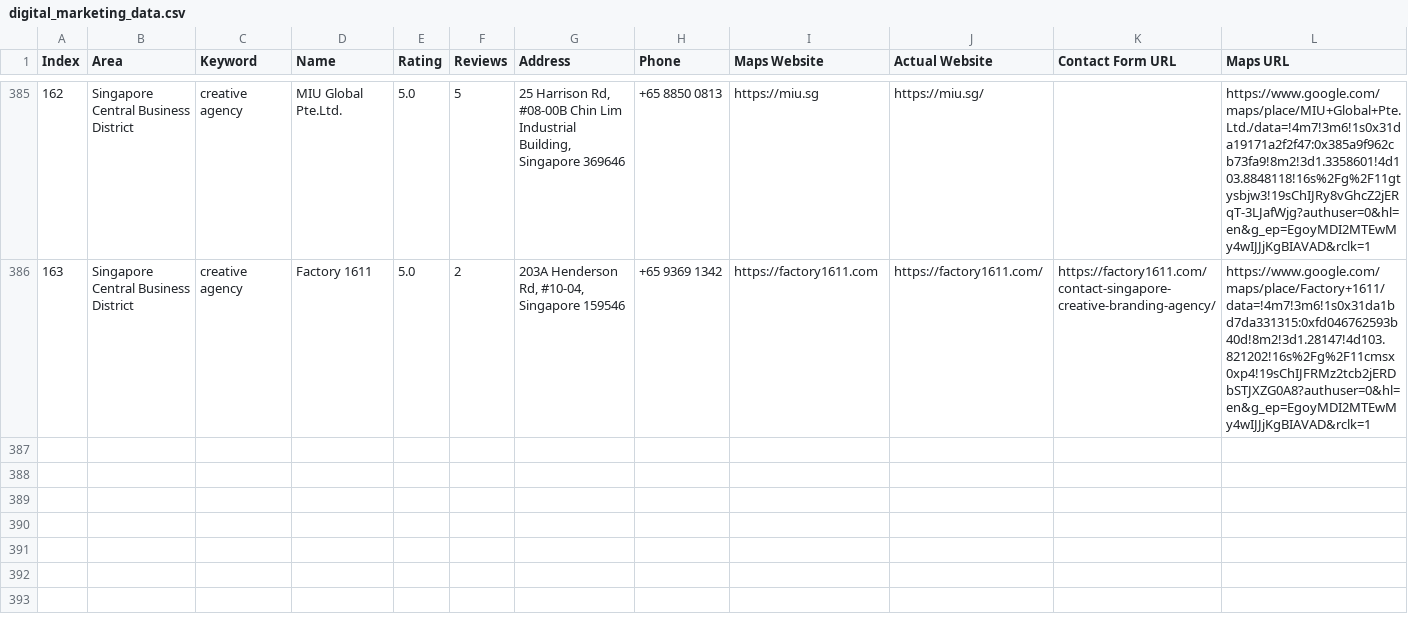
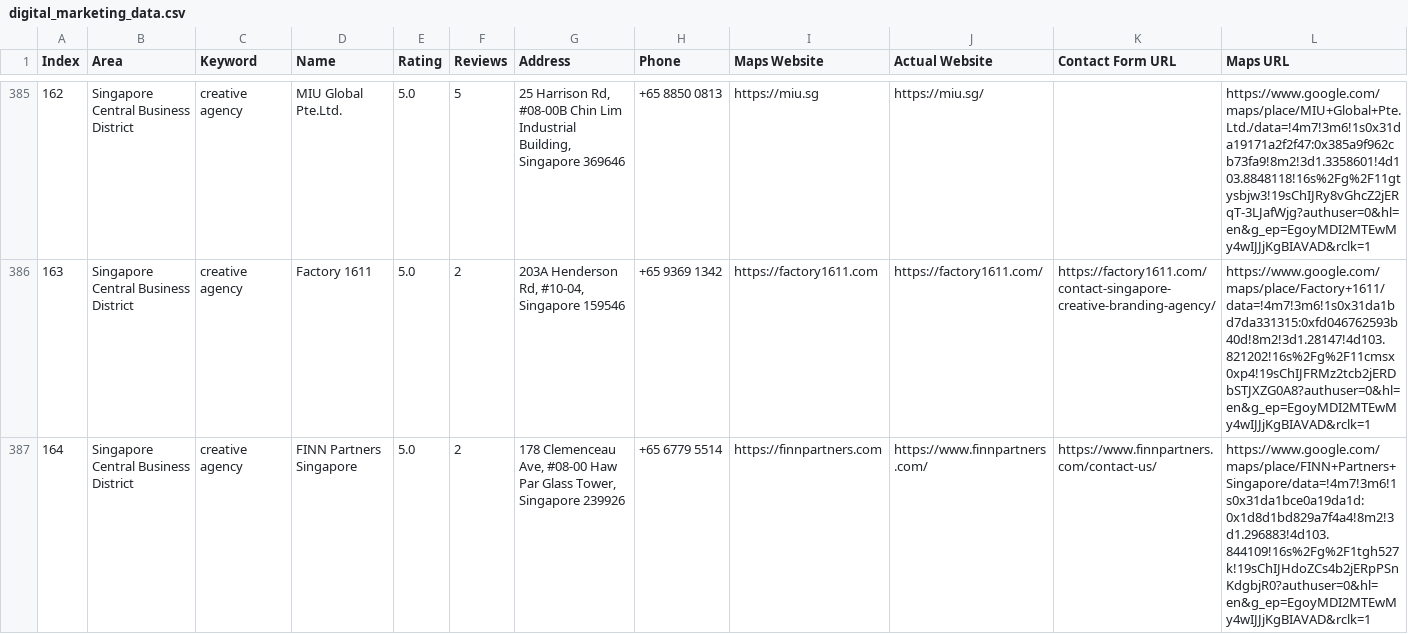
Before and after one commit to AhtehshamSanandwala/outreach-automation, a CSV file: digital_marketing_data.csv, drawn as a sheet; only a part is shown, gaps mark what is left out; rows hold the shown columns only; the diff names each change by its address in the sheet, - before the commit and + after, or states it on an @@ line.

```diff
--- a/digital_marketing_data.csv
+++ b/digital_marketing_data.csv
+row 387: 164 | Singapore Central Business District | creative agency | FINN Partners Singapore | 5.0 | 2 | 178 Clemenceau Ave, #08-00 Haw Par Glass Tower, Singapore 239926 | +65 6779 5514 | https://finnpartners.com | https://www.finnpartners.com/ | https://www.finnpartners.com/contact-us/ | https://www.google.com/maps/place/FINN+Partners+Singapore/data=!4m7!3m6!1s0x31da1bce0a19da1d:0x1d8d1bd829a7f4a4!8m2!3d1.296883!4d103.844109!16s%2Fg%2F1tgh527k!19sChIJHdoZCs4b2jERpPSnKdgbjR0?authuser=0&hl=en&g_ep=EgoyMDI2MTEwMy4wIJJjKgBIAVAD&rclk=1
```
Also changed, not shown: 1 other file.
